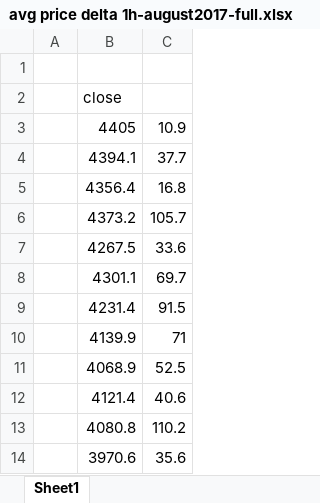
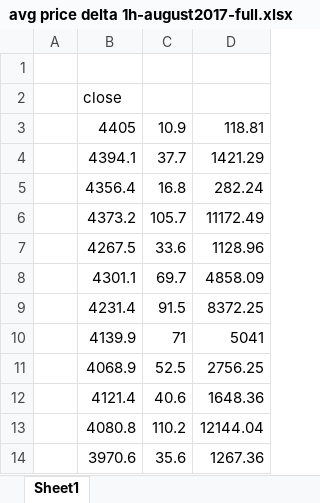
Before and after one commit to TomaszLakota/stock-trading-ml, an Excel workbook: notes/avg price delta 1h-august2017-full.xlsx, sheet Sheet1, drawn as a sheet; only a part is shown; values as stored, in another font and other column widths than the file's, no borders; the diff names each change by its address in the sheet, - before the commit and + after, or states it on an @@ line.

```diff
--- a/notes/avg price delta 1h-august2017-full.xlsx (sheet Sheet1)
+++ b/notes/avg price delta 1h-august2017-full.xlsx (sheet Sheet1)
+column D, rows 3-14: 118.81 | 1421.29 | 282.24 | 11172.49 | 1128.96 | 4858.09 | 8372.25 | 5041 | 2756.25 | 1648.36 | 12144.04 | 1267.36
```
Also changed, not shown: 7 other files.
